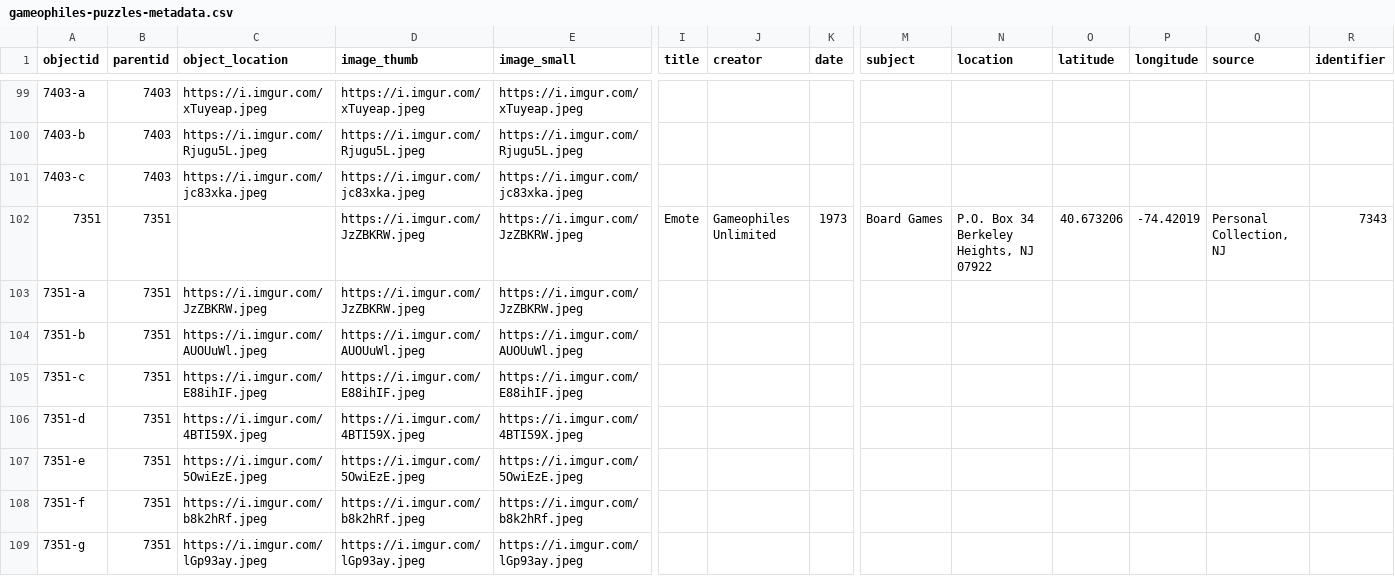
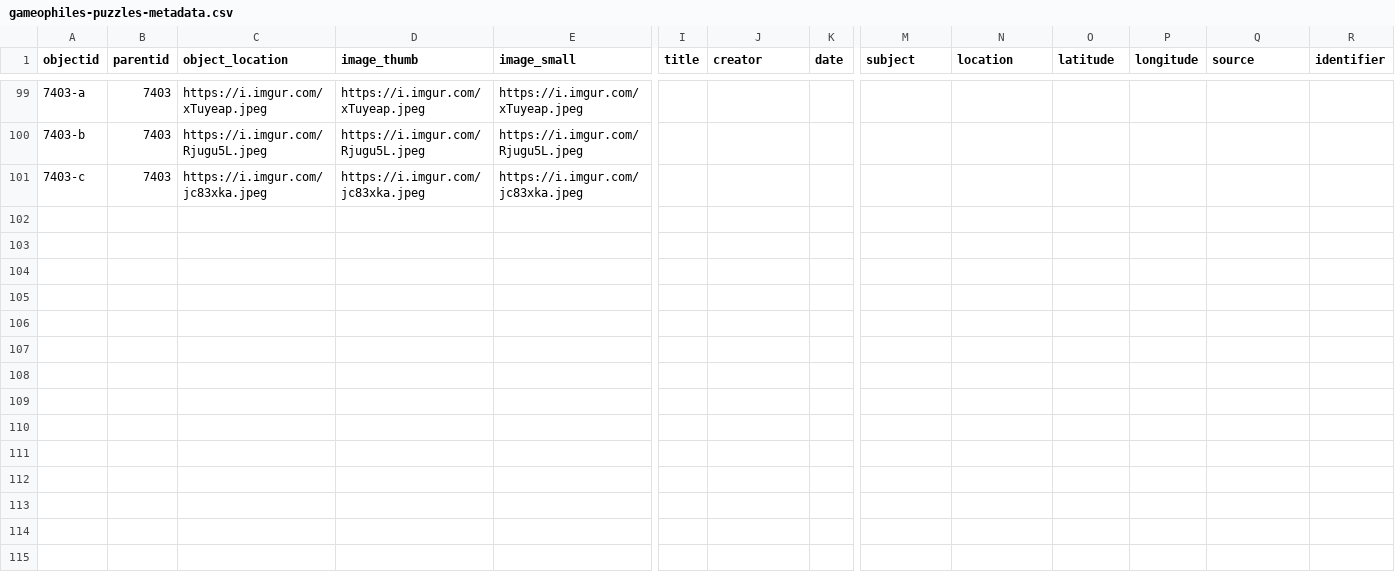
Before and after one commit to ZuzannaKelvin/gameophiles-unlimited-jigsaw-puzzles-csv, a CSV file: _data/gameophiles-puzzles-metadata.csv, drawn as a sheet; only a part is shown, gaps mark what is left out; rows hold the shown columns only; ↵ is a line break in a cell; the diff names each change by its address in the sheet, - before the commit and + after, or states it on an @@ line.

Commit message:
Update gameophiles-puzzles-metadata.csv

```diff
--- a/_data/gameophiles-puzzles-metadata.csv
+++ b/_data/gameophiles-puzzles-metadata.csv
-row 102: 7351 | 7351 |  | https://i.imgur.com/JzZBKRW.jpeg | https://i.imgur.com/JzZBKRW.jpeg | Emote | Gameophiles Unlimited | 1973 | Board Games | P.O. Box 34 ↵ Berkeley Heights, NJ ↵ 07922 | 40.673206 | -74.42019 | Personal Collection, NJ | 7343
-row 103: 7351-a | 7351 | https://i.imgur.com/JzZBKRW.jpeg | https://i.imgur.com/JzZBKRW.jpeg | https://i.imgur.com/JzZBKRW.jpeg
-row 104: 7351-b | 7351 | https://i.imgur.com/AUOUuWl.jpeg | https://i.imgur.com/AUOUuWl.jpeg | https://i.imgur.com/AUOUuWl.jpeg
-row 105: 7351-c | 7351 | https://i.imgur.com/E88ihIF.jpeg | https://i.imgur.com/E88ihIF.jpeg | https://i.imgur.com/E88ihIF.jpeg
-row 106: 7351-d | 7351 | https://i.imgur.com/4BTI59X.jpeg | https://i.imgur.com/4BTI59X.jpeg | https://i.imgur.com/4BTI59X.jpeg
-row 107: 7351-e | 7351 | https://i.imgur.com/5OwiEzE.jpeg | https://i.imgur.com/5OwiEzE.jpeg | https://i.imgur.com/5OwiEzE.jpeg
-row 108: 7351-f | 7351 | https://i.imgur.com/b8k2hRf.jpeg | https://i.imgur.com/b8k2hRf.jpeg | https://i.imgur.com/b8k2hRf.jpeg
-row 109: 7351-g | 7351 | https://i.imgur.com/lGp93ay.jpeg | https://i.imgur.com/lGp93ay.jpeg | https://i.imgur.com/lGp93ay.jpeg
```
